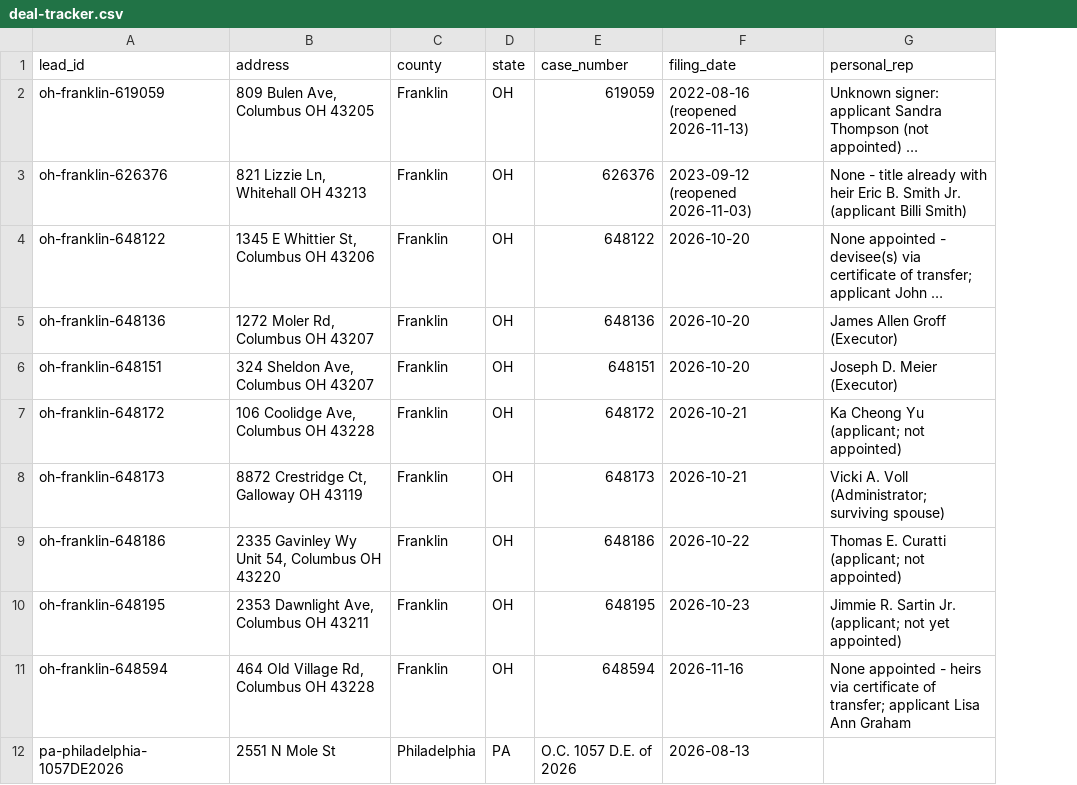
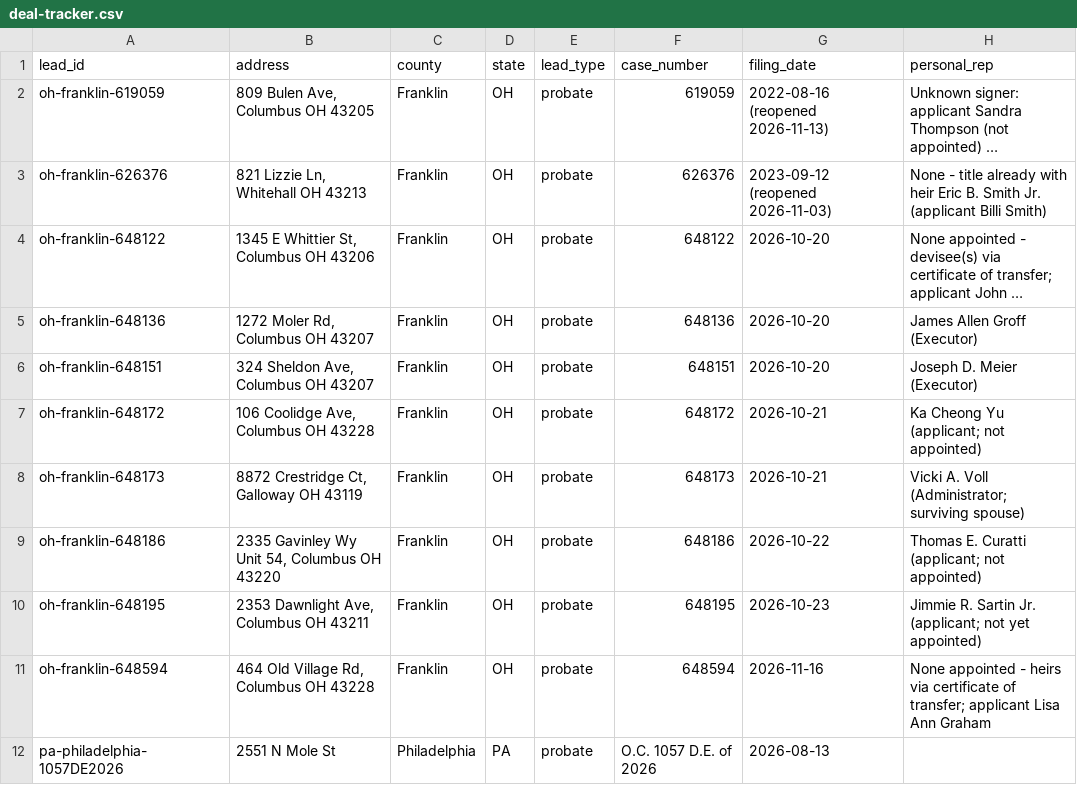
Before and after one commit to emporiumtrading/probate-pipeline, a CSV file: pipeline/deal-tracker.csv, drawn as a sheet; only a part is shown; long unchanged cells end in …; the diff names each change by its address in the sheet, - before the commit and + after, or states it on an @@ line.

```diff
--- a/pipeline/deal-tracker.csv
+++ b/pipeline/deal-tracker.csv
+column E (lead_type), rows 2-12: all probate
```
Also changed, not shown: 7 other files.
